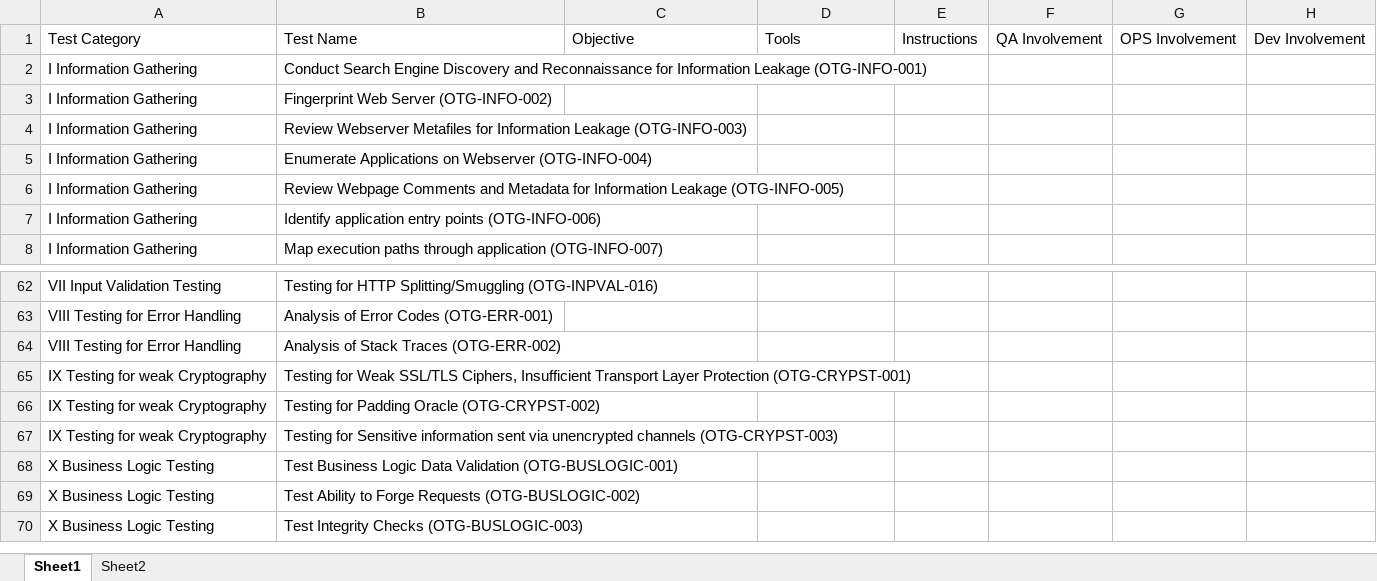
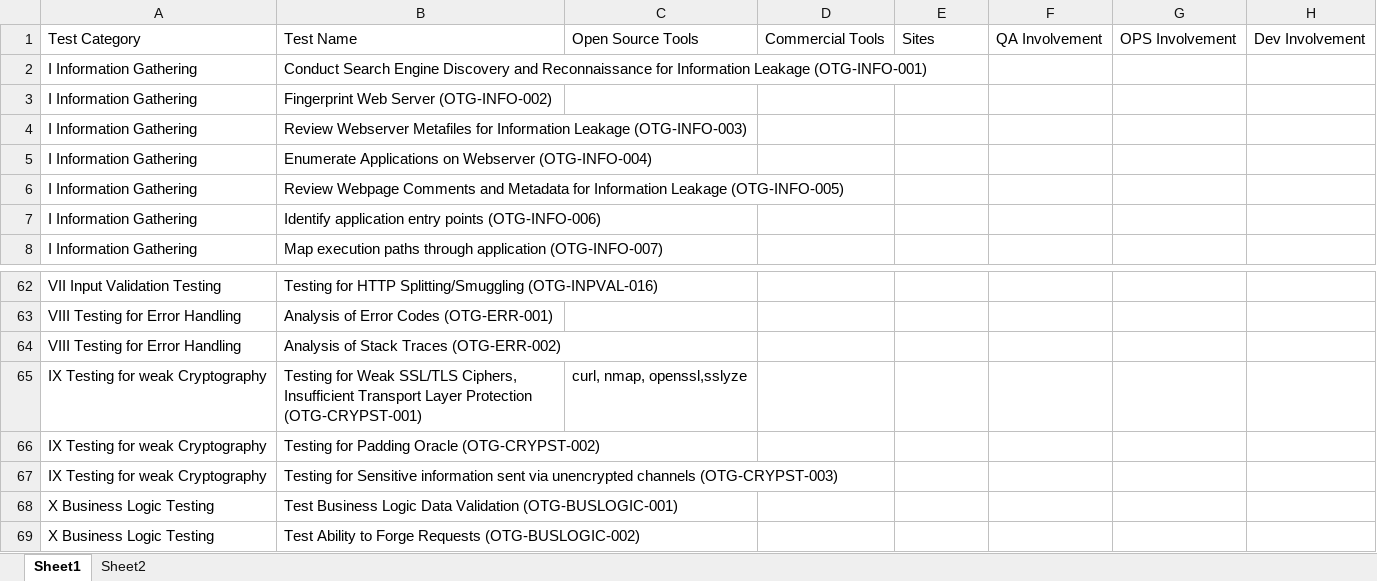
Before and after one commit to atktgs/WebSecurity, an Excel workbook: OWASP_Test_Guide_V4_In_Practice/Reporting/OWASP_Test_Guide_v4.xlsx, sheet Sheet1, drawn as a sheet; only a part is shown, gaps mark what is left out; the shorter side is filled out with more unchanged rows; values as stored, in another font and other column widths than the file's, no borders; the diff names each change by its address in the sheet, - before the commit and + after, or states it on an @@ line.

```diff
--- a/OWASP_Test_Guide_V4_In_Practice/Reporting/OWASP_Test_Guide_v4.xlsx (sheet Sheet1)
+++ b/OWASP_Test_Guide_V4_In_Practice/Reporting/OWASP_Test_Guide_v4.xlsx (sheet Sheet1)
-C1: Objective
+C1: Open Source Tools
-D1: Tools
+D1: Commercial Tools
-E1: Instructions
+E1: Sites
-C65: (empty)
+C65: curl, nmap, openssl,sslyze
```
